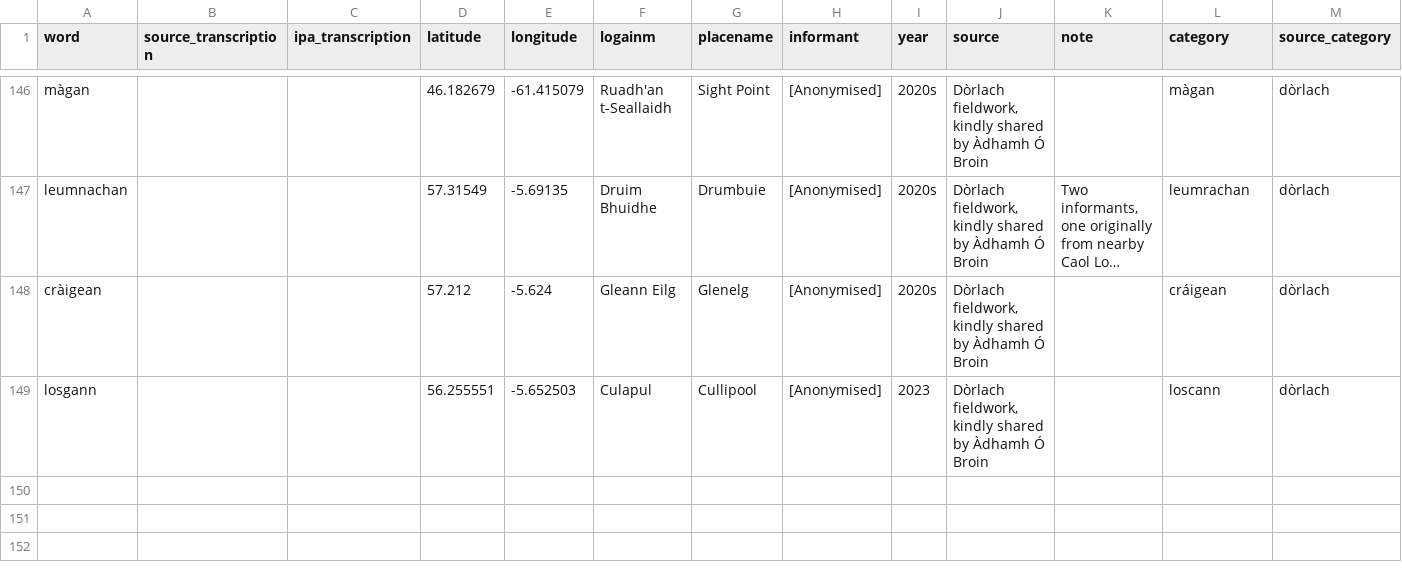
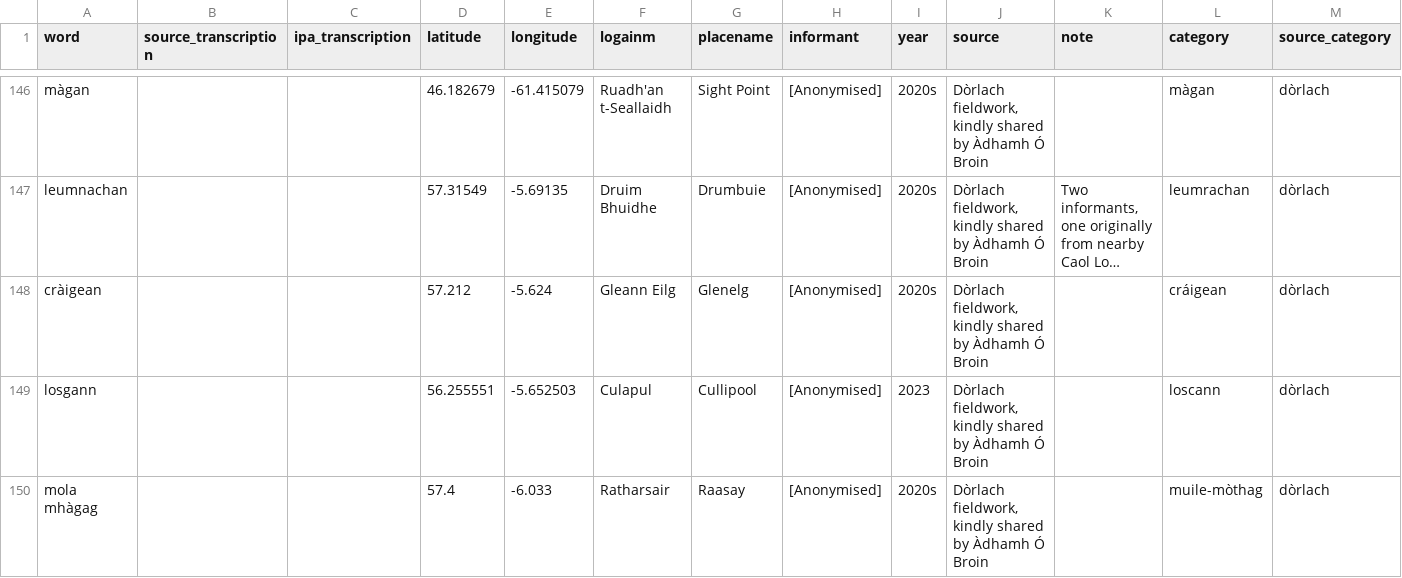
Before and after one commit to lochsh/mclaug, a CSV file: content/images/froganna/data.csv, drawn as a sheet; only a part is shown, gaps mark what is left out; long unchanged cells end in …; the diff names each change by its address in the sheet, - before the commit and + after, or states it on an @@ line.

Commit message:
raasay

```diff
--- a/content/images/froganna/data.csv
+++ b/content/images/froganna/data.csv
+row 150: mola mhàgag |  |  | 57.4 | -6.033 | Ratharsair | Raasay | [Anonymised] | 2020s | Dòrlach fieldwork, kindly shared by Àdhamh Ó Broin |  | muile-mòthag | dòrlach
```
